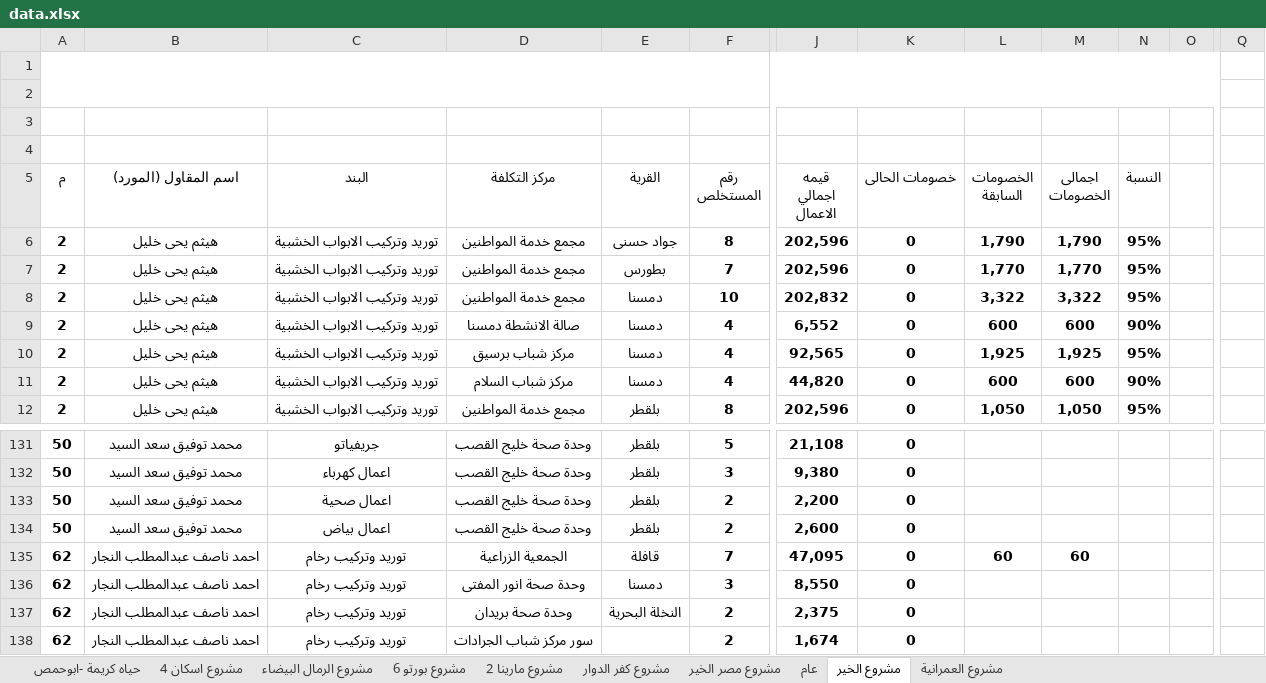
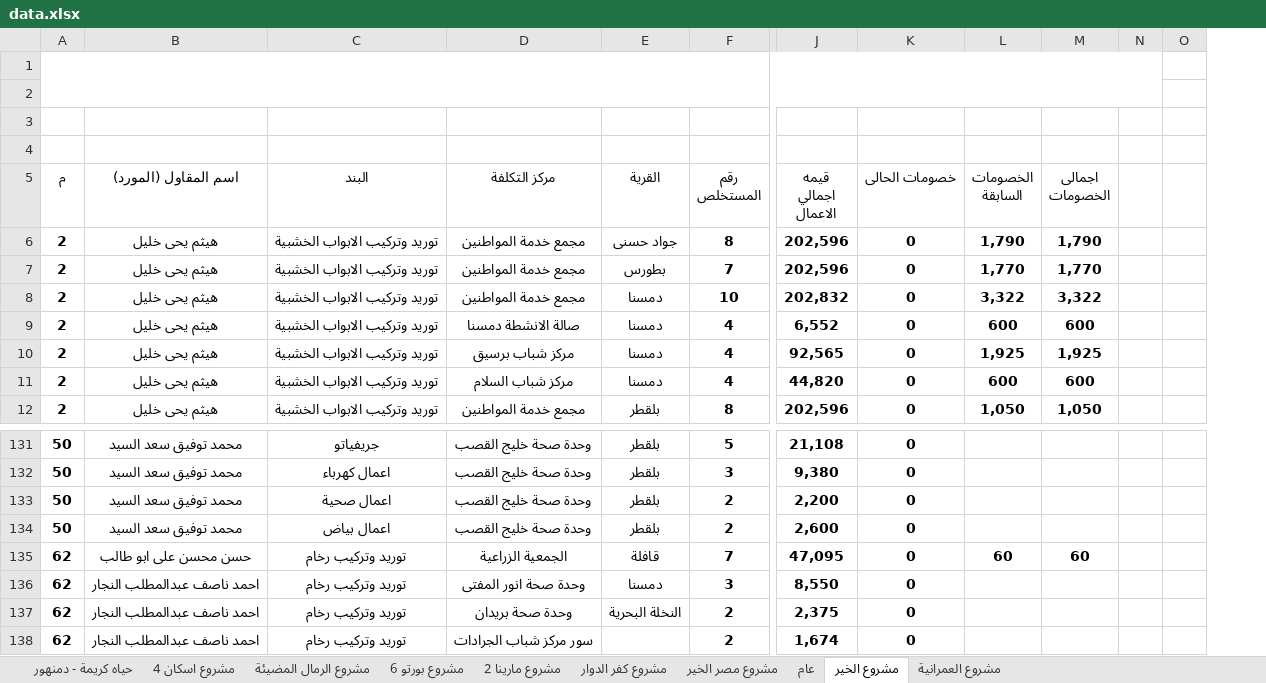
Before and after one commit to ahmedselsheikh/value-of-works, an Excel workbook: data.xlsx, sheet مشروع الخير, drawn as a sheet; only a part is shown, gaps mark what is left out; values as stored, in another font and other column widths than the file's, no borders; removed rows and columns are numbered as before the commit, all else as after; the diff names each change by its address in the sheet, - before the commit and + after, or states it on an @@ line.

```diff
--- a/data.xlsx (sheet مشروع الخير)
+++ b/data.xlsx (sheet مشروع الخير)
-sheet tab: حياه كريمة -ابوحمص
+sheet tab: حياه كريمة - دمنهور
-sheet tab: مشروع الرمال البيضاء
+sheet tab: مشروع الرمال المضيئة
-column N (النسبة), rows 6-12: 95% | 95% | 95% | 90% | 95% | 90% | 95%
+column N, empty
-column Q, empty
-A1:O2 merged
+A1:N2 merged
-B135 (اسم المقاول (المورد)): احمد ناصف عبدالمطلب النجار
+B135 (اسم المقاول (المورد)): حسن محسن على ابو طالب
```
Also changed, not shown: sheet مشروع اسكان 4, sheet عام, sheet مشروع مصر الخير, sheet مشروع كفر الدوار, sheet مشروع مارينا 2, sheet مشروع بورتو 6, 3 more sheets, formulas that keep their value, hidden cells.
